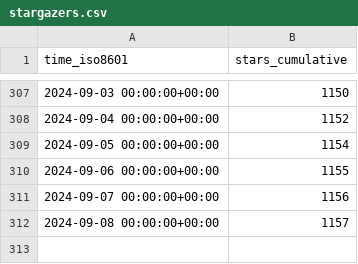
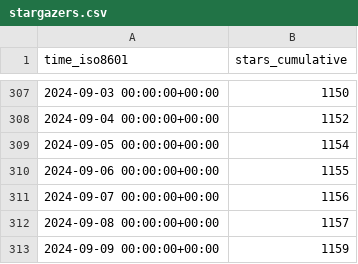
Before and after one commit to joshka/floneum, a CSV file: floneum/floneum/ghrs-data/stargazers.csv, drawn as a sheet; only a part is shown, gaps mark what is left out; the diff names each change by its address in the sheet, - before the commit and + after, or states it on an @@ line.

```diff
--- a/floneum/floneum/ghrs-data/stargazers.csv
+++ b/floneum/floneum/ghrs-data/stargazers.csv
+row 313: 2024-09-09 00:00:00+00:00 | 1159
```
